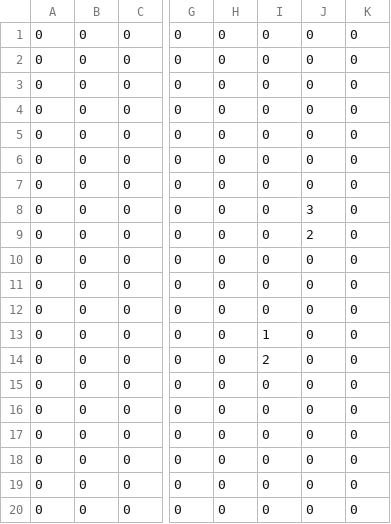
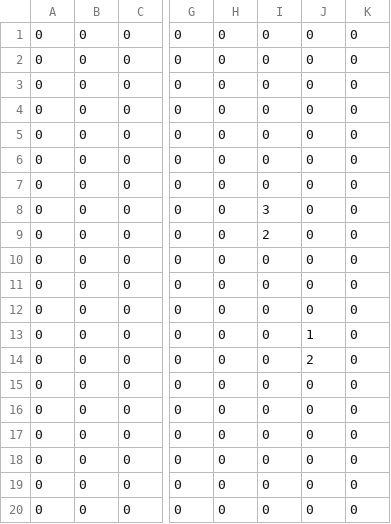
Before and after one commit to eliodeberardinis/octet, a CSV file: octet/src/examples/example_invaderers/mapcsv2.csv, drawn as a sheet; only a part is shown, gaps mark what is left out; the diff names each change by its address in the sheet, - before the commit and + after, or states it on an @@ line.

```diff
--- a/octet/src/examples/example_invaderers/mapcsv2.csv
+++ b/octet/src/examples/example_invaderers/mapcsv2.csv
-I8: 0
+I8: 3
-J8: 3
+J8: 0
@@ row 14 moved to row 9: 0 @@
-I13: 1
+I13: 0
-J13: 0
+J13: 1
@@ row 9 moved to row 14: 0 @@
```
Also changed, not shown: octet/src/examples/example_invaderers/mapcsv.csv, 1 other file.
